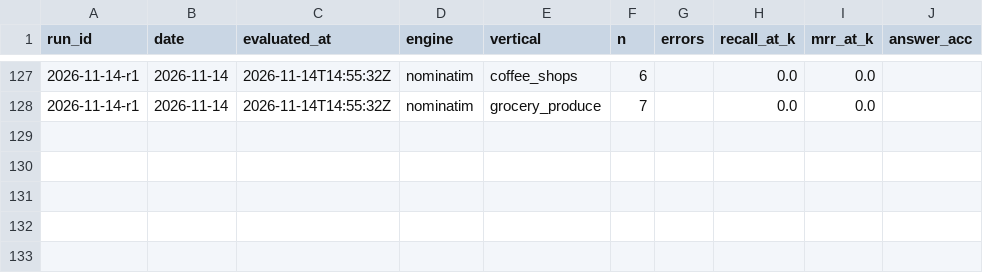
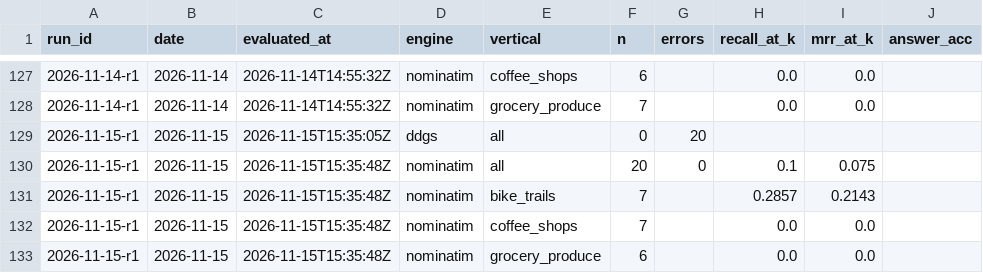
Before and after one commit to Anudha/BenchmarkLLMs-NoOverWrites, a CSV file: localbench/data/history.csv, drawn as a sheet; only a part is shown, gaps mark what is left out.

```diff
--- a/localbench/data/history.csv
+++ b/localbench/data/history.csv
@@ -128 +128,6 @@ run_id,date,evaluated_at,engine,vertical,n,errors,recall_at_k,mrr_at_k,answer_ac
 2026-11-14-r1,2026-11-14,2026-11-14T14:55:32Z,nominatim,grocery_produce,7,,0.0,0.0,
+2026-11-15-r1,2026-11-15,2026-11-15T15:35:05Z,ddgs,all,0,20,,,
+2026-11-15-r1,2026-11-15,2026-11-15T15:35:48Z,nominatim,all,20,0,0.1,0.075,
+2026-11-15-r1,2026-11-15,2026-11-15T15:35:48Z,nominatim,bike_trails,7,,0.2857,0.2143,
+2026-11-15-r1,2026-11-15,2026-11-15T15:35:48Z,nominatim,coffee_shops,7,,0.0,0.0,
+2026-11-15-r1,2026-11-15,2026-11-15T15:35:48Z,nominatim,grocery_produce,6,,0.0,0.0,
```
Also changed, not shown: localbench/data/days.csv, localbench/data/runs.csv, 7 other files.
